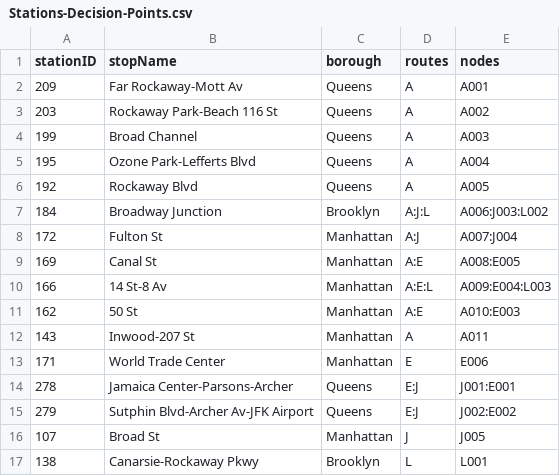
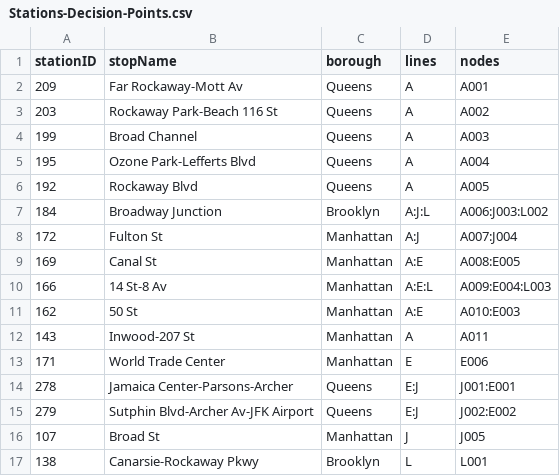
Before and after one commit to Williamdst/Capstone-2, a CSV file: The-Subway-Challenge/Stations-Decision-Points.csv, drawn as a sheet.

```diff
--- a/The-Subway-Challenge/Stations-Decision-Points.csv
+++ b/The-Subway-Challenge/Stations-Decision-Points.csv
@@ -1,2 +1,2 @@
-stationID,stopName,borough,routes,nodes
+stationID,stopName,borough,lines,nodes
 209,Far Rockaway-Mott Av,Queens,A,A001
```
Also changed, not shown: The-Subway-Challenge/Paths-Decision-Points.csv, 1 other file.
